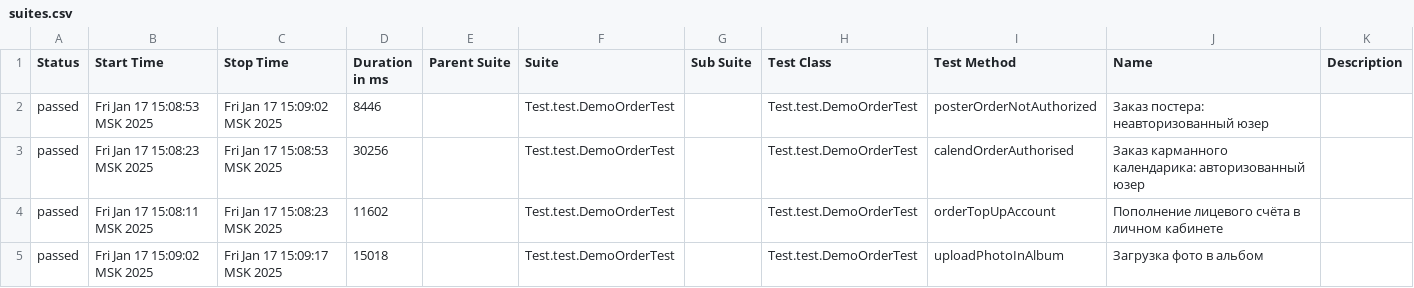
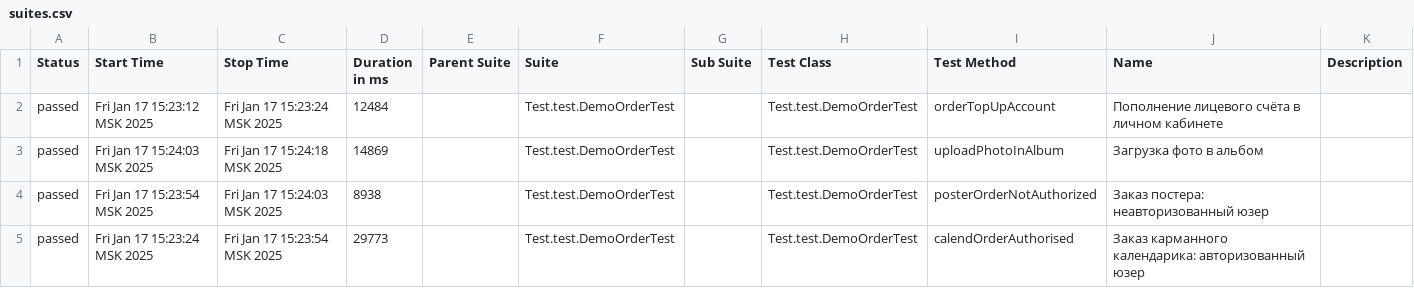
Before and after one commit to MariamPetr/allure-reports-for-web, a CSV file: web-master/allure-maven-plugin/data/suites.csv, drawn as a sheet.

Commit message:
Web Allure Report - master

```diff
--- a/web-master/allure-maven-plugin/data/suites.csv
+++ b/web-master/allure-maven-plugin/data/suites.csv
@@ -1,5 +1,5 @@
 "Status","Start Time","Stop Time","Duration in ms","Parent Suite","Suite","Sub Suite","Test Class","Test Method","Name","Description"
-"passed","Fri Jan 17 15:08:53 MSK 2025","Fri Jan 17 15:09:02 MSK 2025","8446","","Test.test.DemoOrderTest","","Test.test.DemoOrderTest","posterOrderNotAuthorized","Заказ постера: неавторизованный юзер",""
-"passed","Fri Jan 17 15:08:23 MSK 2025","Fri Jan 17 15:08:53 MSK 2025","30256","","Test.test.DemoOrderTest","","Test.test.DemoOrderTest","calendOrderAuthorised","Заказ карманного календарика: авторизованный юзер",""
-"passed","Fri Jan 17 15:08:11 MSK 2025","Fri Jan 17 15:08:23 MSK 2025","11602","","Test.test.DemoOrderTest","","Test.test.DemoOrderTest","orderTopUpAccount","Пополнение лицевого счёта в личном кабинете",""
-"passed","Fri Jan 17 15:09:02 MSK 2025","Fri Jan 17 15:09:17 MSK 2025","15018","","Test.test.DemoOrderTest","","Test.test.DemoOrderTest","uploadPhotoInAlbum","Загрузка фото в альбом",""
+"passed","Fri Jan 17 15:23:12 MSK 2025","Fri Jan 17 15:23:24 MSK 2025","12484","","Test.test.DemoOrderTest","","Test.test.DemoOrderTest","orderTopUpAccount","Пополнение лицевого счёта в личном кабинете",""
+"passed","Fri Jan 17 15:24:03 MSK 2025","Fri Jan 17 15:24:18 MSK 2025","14869","","Test.test.DemoOrderTest","","Test.test.DemoOrderTest","uploadPhotoInAlbum","Загрузка фото в альбом",""
+"passed","Fri Jan 17 15:23:54 MSK 2025","Fri Jan 17 15:24:03 MSK 2025","8938","","Test.test.DemoOrderTest","","Test.test.DemoOrderTest","posterOrderNotAuthorized","Заказ постера: неавторизованный юзер",""
+"passed","Fri Jan 17 15:23:24 MSK 2025","Fri Jan 17 15:23:54 MSK 2025","29773","","Test.test.DemoOrderTest","","Test.test.DemoOrderTest","calendOrderAuthorised","Заказ карманного календарика: авторизованный юзер",""
```
Also changed, not shown: 17 other files.
